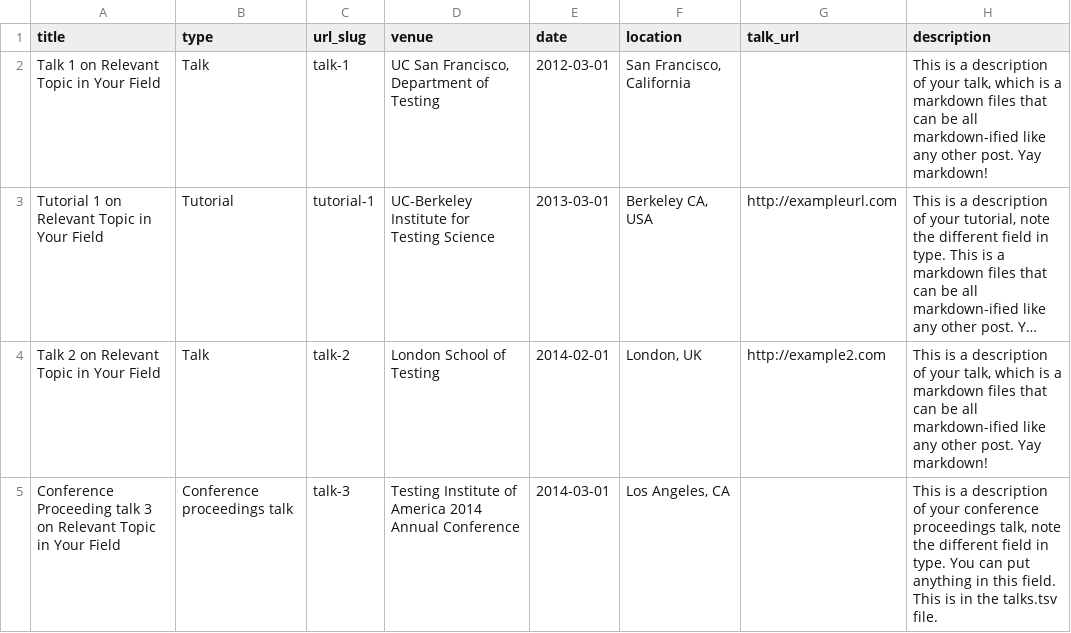
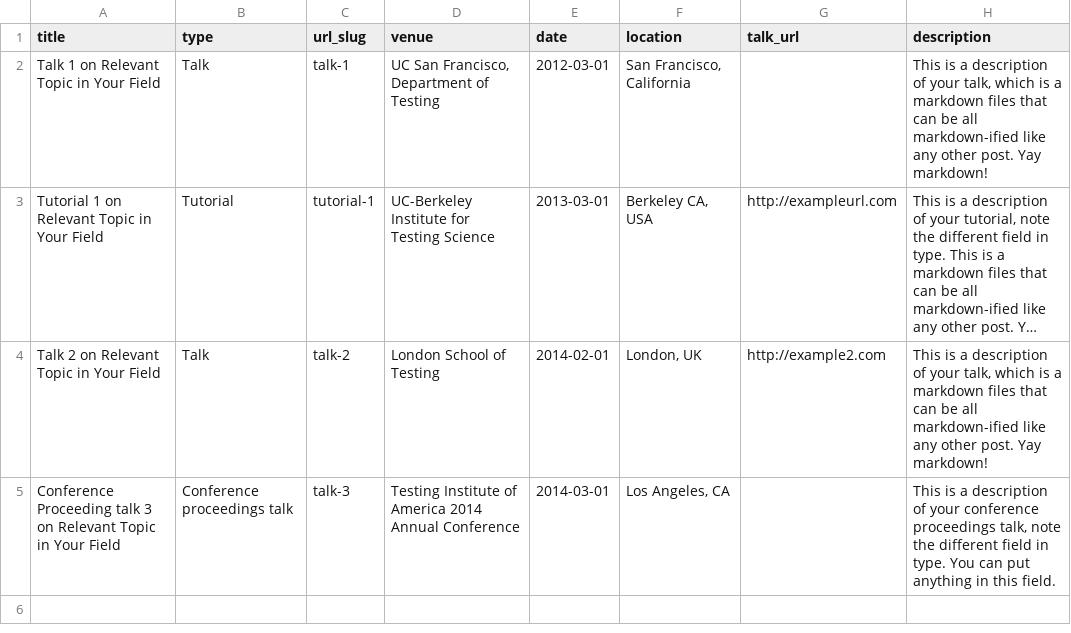
Before and after one commit to cseshahrukh/cseshahrukh.github.io, a TSV file: markdown_generator/talks.tsv, drawn as a sheet; long unchanged cells end in …; the diff names each change by its address in the sheet, - before the commit and + after, or states it on an @@ line.

```diff
--- a/markdown_generator/talks.tsv
+++ b/markdown_generator/talks.tsv
-H5 (description): …this field. This is in the talks.tsv file.
+H5 (description): …this field.
```
Also changed, not shown: 7 other files.
